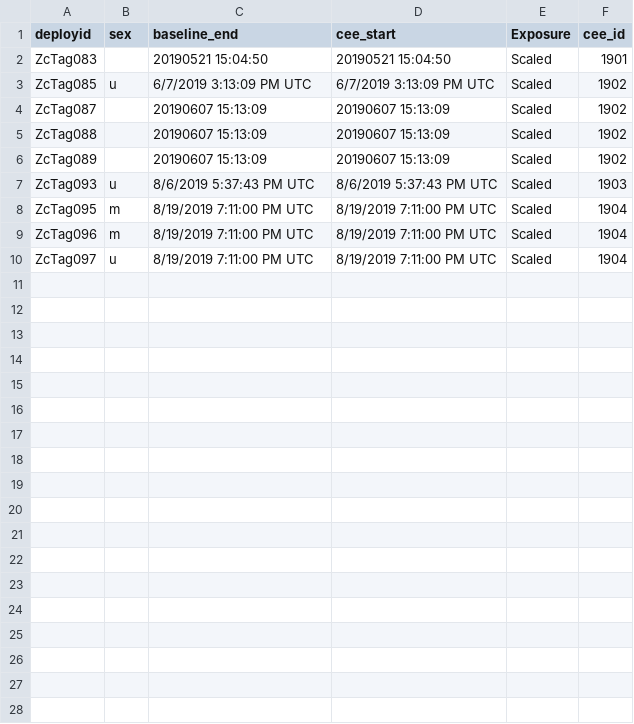
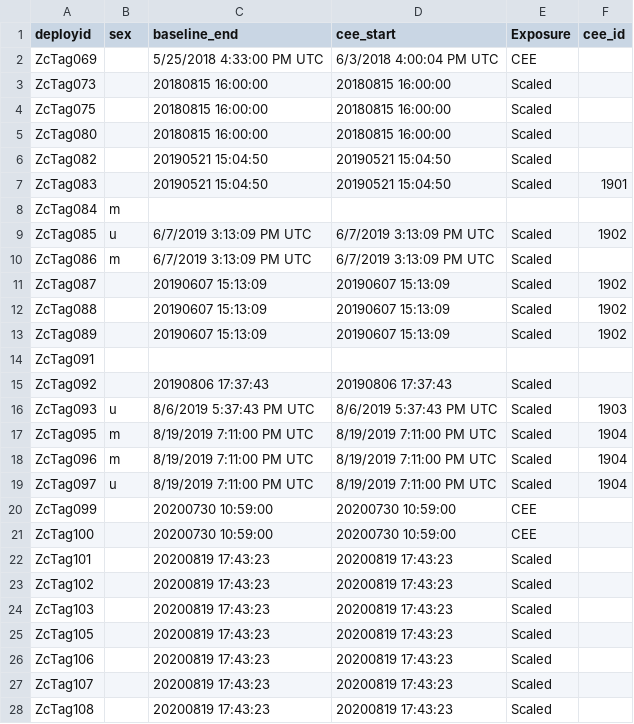
Before and after one commit to jmhewitt/dive_eda_reproducibility, a CSV file: data/sattag/tag_info.csv, drawn as a sheet; only a part is shown; the diff covers the shown part only.

```diff
--- a/data/sattag/tag_info.csv
+++ b/data/sattag/tag_info.csv
@@ -1,4 +1,11 @@
 deployid,sex,baseline_end,cee_start,Exposure,cee_id
+ZcTag069,,5/25/2018  4:33:00 PM UTC,6/3/2018  4:00:04 PM UTC,CEE,
+ZcTag073,,20180815 16:00:00,20180815 16:00:00,Scaled,
+ZcTag075,,20180815 16:00:00,20180815 16:00:00,Scaled,
+ZcTag080,,20180815 16:00:00,20180815 16:00:00,Scaled,
+ZcTag082,,20190521 15:04:50,20190521 15:04:50,Scaled,
 ZcTag083,,20190521 15:04:50,20190521 15:04:50,Scaled,1901
+ZcTag084,m,,,,
 ZcTag085,u,6/7/2019  3:13:09 PM UTC,6/7/2019  3:13:09 PM UTC,Scaled,1902
+ZcTag086,m,6/7/2019  3:13:09 PM UTC,6/7/2019  3:13:09 PM UTC,Scaled,
 ZcTag087,,20190607 15:13:09,20190607 15:13:09,Scaled,1902
@@ -6,2 +13,4 @@ ZcTag088,,20190607 15:13:09,20190607 15:13:09,Scaled,1902
 ZcTag089,,20190607 15:13:09,20190607 15:13:09,Scaled,1902
+ZcTag091,,,,,
+ZcTag092,,20190806 17:37:43,20190806 17:37:43,Scaled,
 ZcTag093,u,8/6/2019 5:37:43 PM UTC,8/6/2019  5:37:43 PM UTC,Scaled,1903
@@ -10 +19,10 @@ ZcTag096,m,8/19/2019  7:11:00 PM UTC,8/19/2019  7:11:00 PM UTC,Scaled,1904
 ZcTag097,u,8/19/2019  7:11:00 PM UTC,8/19/2019  7:11:00 PM UTC,Scaled,1904
+ZcTag099,,20200730 10:59:00,20200730 10:59:00,CEE,
+ZcTag100,,20200730 10:59:00,20200730 10:59:00,CEE,
+ZcTag101,,20200819 17:43:23,20200819 17:43:23,Scaled,
+ZcTag102,,20200819 17:43:23,20200819 17:43:23,Scaled,
+ZcTag103,,20200819 17:43:23,20200819 17:43:23,Scaled,
+ZcTag105,,20200819 17:43:23,20200819 17:43:23,Scaled,
+ZcTag106,,20200819 17:43:23,20200819 17:43:23,Scaled,
+ZcTag107,,20200819 17:43:23,20200819 17:43:23,Scaled,
+ZcTag108,,20200819 17:43:23,20200819 17:43:23,Scaled,
```
Also changed, not shown: 6 added rows elsewhere in this file, 57 other files.
